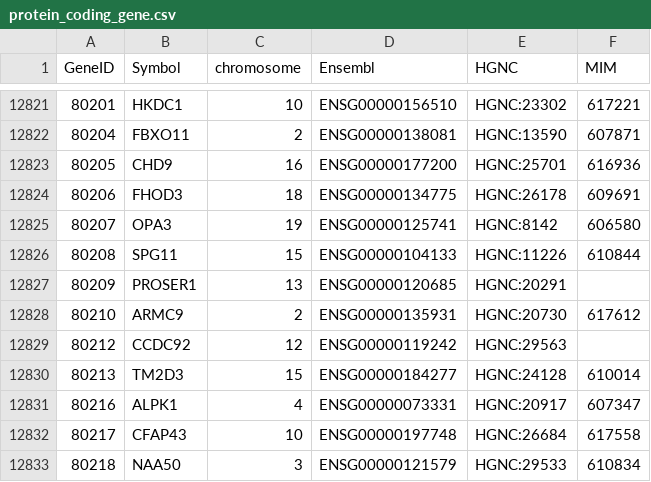
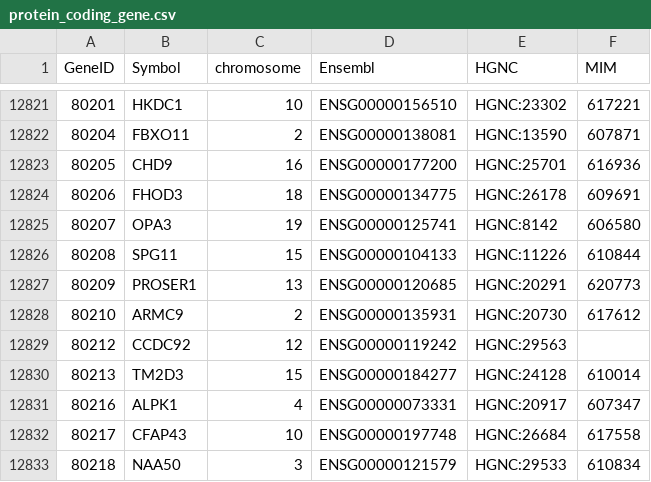
Before and after one commit to nickzren/human-gene, a CSV file: data/output/protein_coding_gene.csv, drawn as a sheet; only a part is shown, gaps mark what is left out.

Commit message:
Weekly update

```diff
--- a/data/output/protein_coding_gene.csv
+++ b/data/output/protein_coding_gene.csv
@@ -12826,3 +12826,3 @@ GeneID,Symbol,chromosome,Ensembl,HGNC,MIM
 80208,SPG11,15,ENSG00000104133,HGNC:11226,610844
-80209,PROSER1,13,ENSG00000120685,HGNC:20291,
+80209,PROSER1,13,ENSG00000120685,HGNC:20291,620773
 80210,ARMC9,2,ENSG00000135931,HGNC:20730,617612
```
